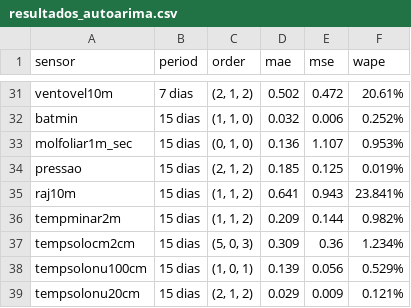
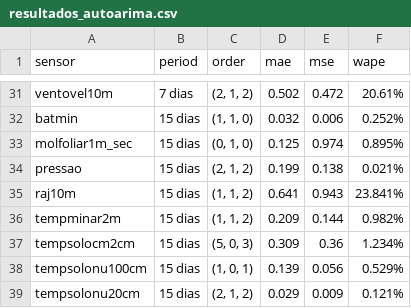
Before and after one commit to gPeres0/tcc-uel, a CSV file: data/arima_results/resultados_autoarima.csv, drawn as a sheet; only a part is shown, gaps mark what is left out.

Commit message:
fix: resultados corretos de predicoes com arima p/ molfoliar e pressao

```diff
--- a/data/arima_results/resultados_autoarima.csv
+++ b/data/arima_results/resultados_autoarima.csv
@@ -32,4 +32,4 @@ ventovel10m,7 dias,"(2, 1, 2)",0.502,0.472,20.61%
 batmin,15 dias,"(1, 1, 0)",0.032,0.006,0.252%
-molfoliar1m_sec,15 dias,"(0, 1, 0)",0.136,1.107,0.953%
-pressao,15 dias,"(2, 1, 2)",0.185,0.125,0.019%
+molfoliar1m_sec,15 dias,"(0, 1, 0)",0.125,0.974,0.895%
+pressao,15 dias,"(2, 1, 2)",0.199,0.138,0.021%
 raj10m,15 dias,"(1, 1, 2)",0.641,0.943,23.841%
```
Also changed, not shown: 2 other files.
